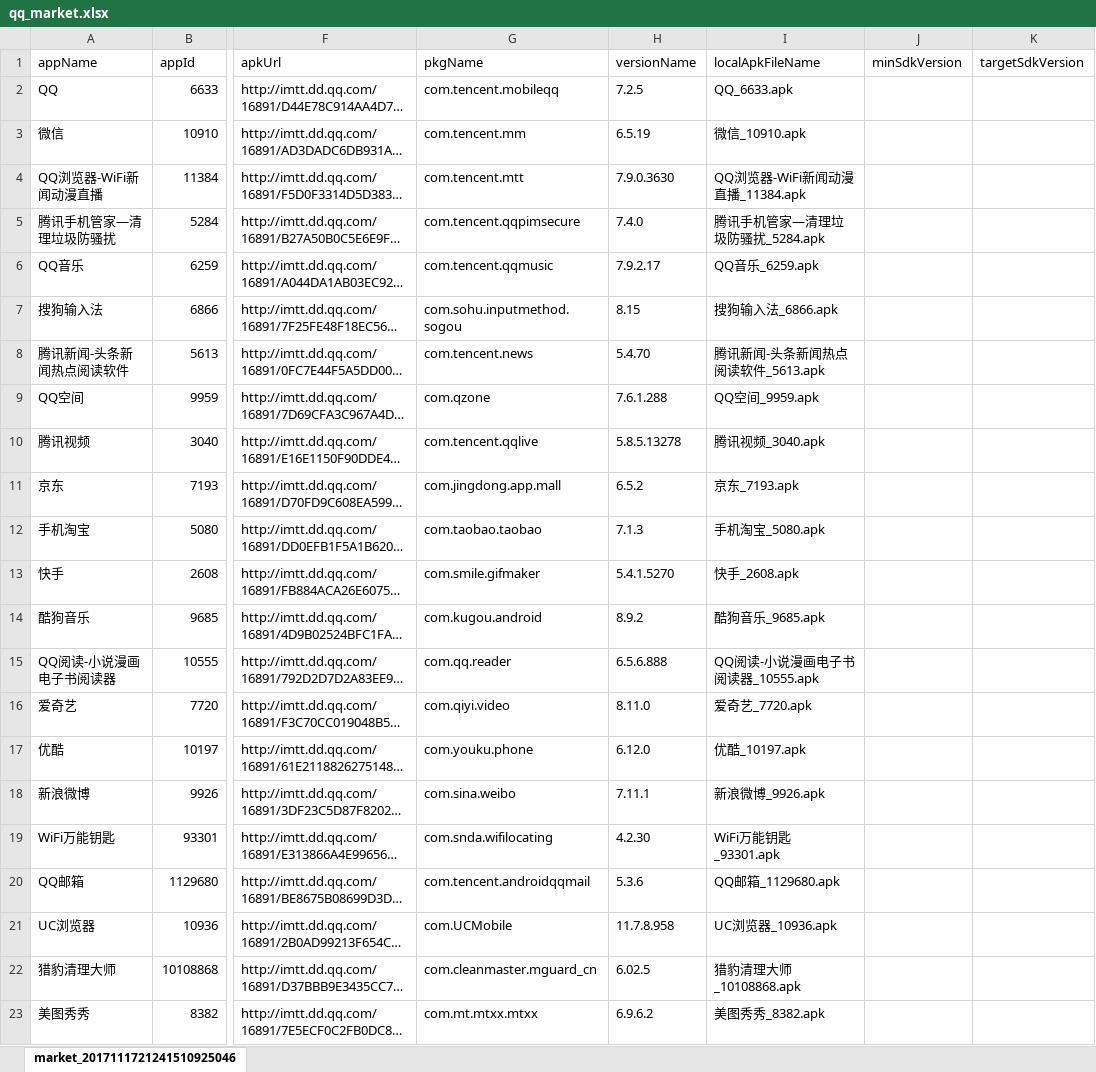
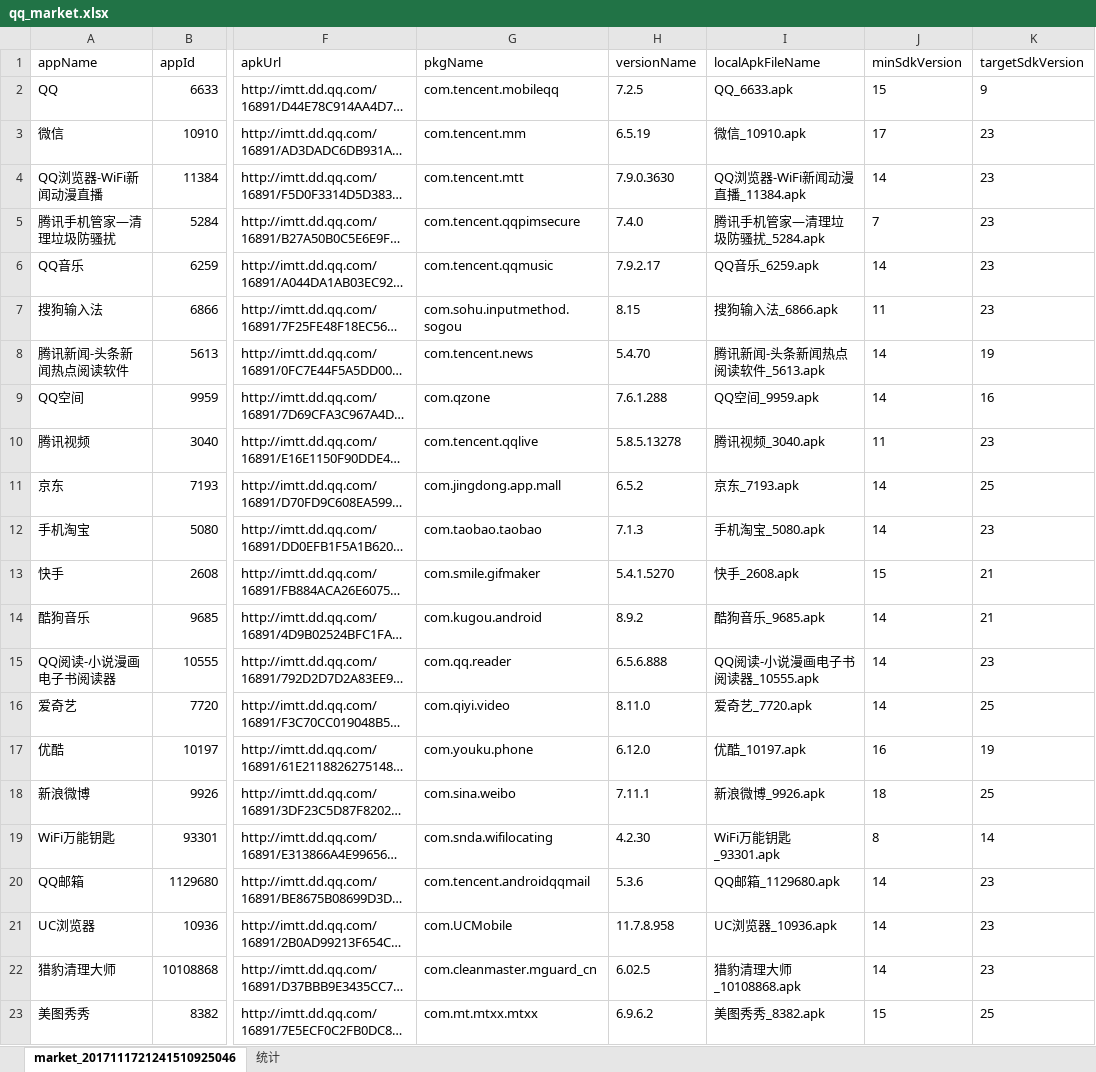
Before and after one commit to lucid-lynxz/PythonDemos, an Excel workbook: qq_market_analysis/qq_market.xlsx, sheet market_2017111721241510925046, drawn as a sheet; only a part is shown, gaps mark what is left out; long unchanged cells end in …; values as stored, in another font and other column widths than the file's, no borders; the diff covers the shown part only; the diff names each change by its address in the sheet, - before the commit and + after, or states it on an @@ line.

```diff
--- a/qq_market_analysis/qq_market.xlsx (sheet market_2017111721241510925046)
+++ b/qq_market_analysis/qq_market.xlsx (sheet market_2017111721241510925046)
+sheet tab: 统计
-J2 (minSdkVersion): (empty)
+J2 (minSdkVersion): 15
-K2 (targetSdkVersion): (empty)
+K2 (targetSdkVersion): 9
-J3 (minSdkVersion): (empty)
+J3 (minSdkVersion): 17
-K3:K7 (targetSdkVersion): (empty)
+K3:K7 (targetSdkVersion): 23
-J4 (minSdkVersion): (empty)
+J4 (minSdkVersion): 14
-J5 (minSdkVersion): (empty)
+J5 (minSdkVersion): 7
-J6 (minSdkVersion): (empty)
+J6 (minSdkVersion): 14
-J7 (minSdkVersion): (empty)
+J7 (minSdkVersion): 11
-J8:J9 (minSdkVersion): (empty)
+J8:J9 (minSdkVersion): 14
-K8 (targetSdkVersion): (empty)
+K8 (targetSdkVersion): 19
-K9 (targetSdkVersion): (empty)
+K9 (targetSdkVersion): 16
-J10 (minSdkVersion): (empty)
+J10 (minSdkVersion): 11
-K10 (targetSdkVersion): (empty)
+K10 (targetSdkVersion): 23
-J11:J12 (minSdkVersion): (empty)
+J11:J12 (minSdkVersion): 14
-K11 (targetSdkVersion): (empty)
+K11 (targetSdkVersion): 25
-K12 (targetSdkVersion): (empty)
+K12 (targetSdkVersion): 23
-J13 (minSdkVersion): (empty)
+J13 (minSdkVersion): 15
-K13:K14 (targetSdkVersion): (empty)
+K13:K14 (targetSdkVersion): 21
-J14:J16 (minSdkVersion): (empty)
+J14:J16 (minSdkVersion): 14
-K15 (targetSdkVersion): (empty)
+K15 (targetSdkVersion): 23
-K16 (targetSdkVersion): (empty)
+K16 (targetSdkVersion): 25
-J17 (minSdkVersion): (empty)
+J17 (minSdkVersion): 16
-K17 (targetSdkVersion): (empty)
+K17 (targetSdkVersion): 19
-J18 (minSdkVersion): (empty)
+J18 (minSdkVersion): 18
-K18 (targetSdkVersion): (empty)
+K18 (targetSdkVersion): 25
-J19 (minSdkVersion): (empty)
+J19 (minSdkVersion): 8
-K19 (targetSdkVersion): (empty)
+K19 (targetSdkVersion): 14
-J20:J22 (minSdkVersion): (empty)
+J20:J22 (minSdkVersion): 14
-K20:K22 (targetSdkVersion): (empty)
+K20:K22 (targetSdkVersion): 23
-J23 (minSdkVersion): (empty)
+J23 (minSdkVersion): 15
-K23 (targetSdkVersion): (empty)
+K23 (targetSdkVersion): 25
```
Also changed, not shown: 165 edited cells elsewhere in this sheet, charts or pictures, 8 other files.
